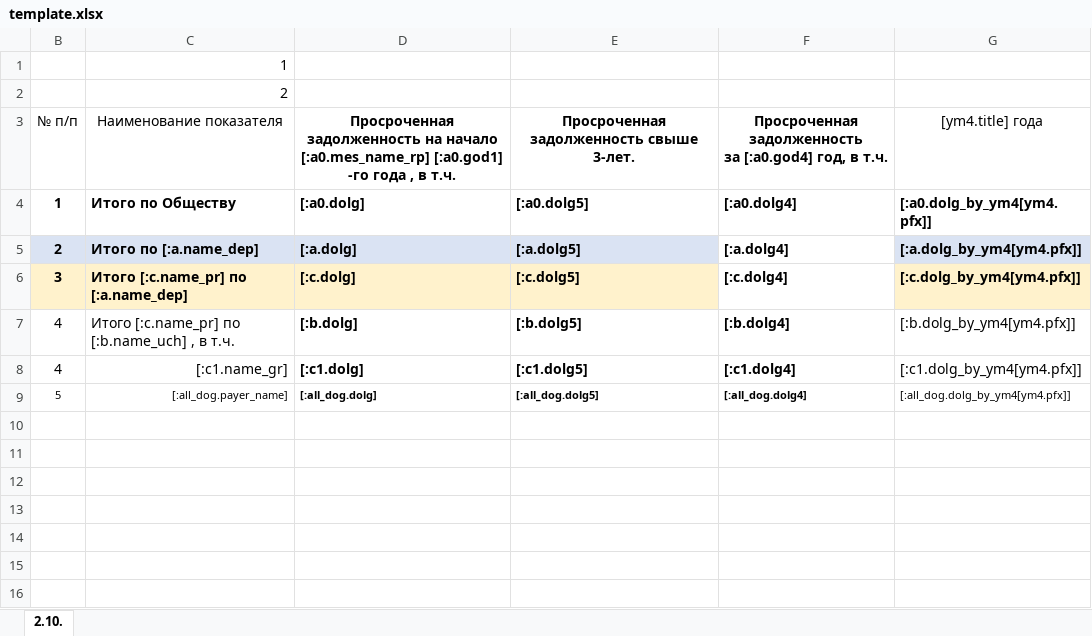
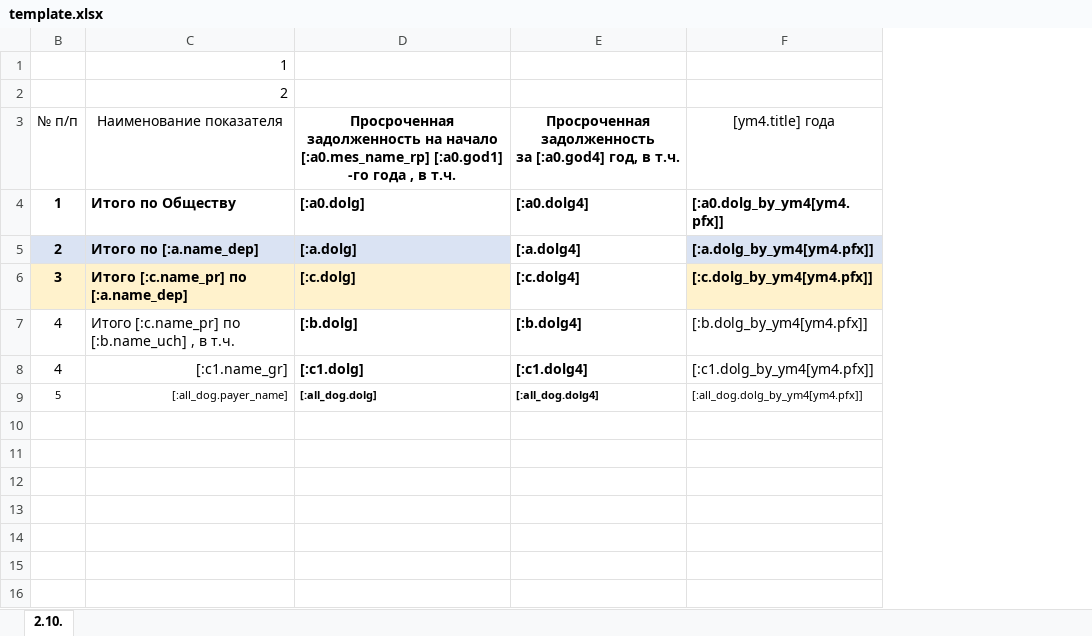
Before and after one commit to andrey-belchenko/ie-asuse-web, an Excel workbook: reports-api/src/reports/config/reports/rep_24557/template.xlsx, sheet 2.10., drawn as a sheet; values as stored, in another font and other column widths than the file's, no borders; the diff names each change by its address in the sheet, - before the commit and + after, or states it on an @@ line.

Commit message:
excel

```diff
--- a/reports-api/src/reports/config/reports/rep_24557/template.xlsx (sheet 2.10.)
+++ b/reports-api/src/reports/config/reports/rep_24557/template.xlsx (sheet 2.10.)
-column E, rows 3-9: Просроченная задолженность свыше 3-лет. | [:a0.dolg5] | [:a.dolg5] | [:c.dolg5] | [:b.dolg5] | [:c1.dolg5] | [:all_dog.dolg5]
```
Also changed, not shown: 8 other files.
